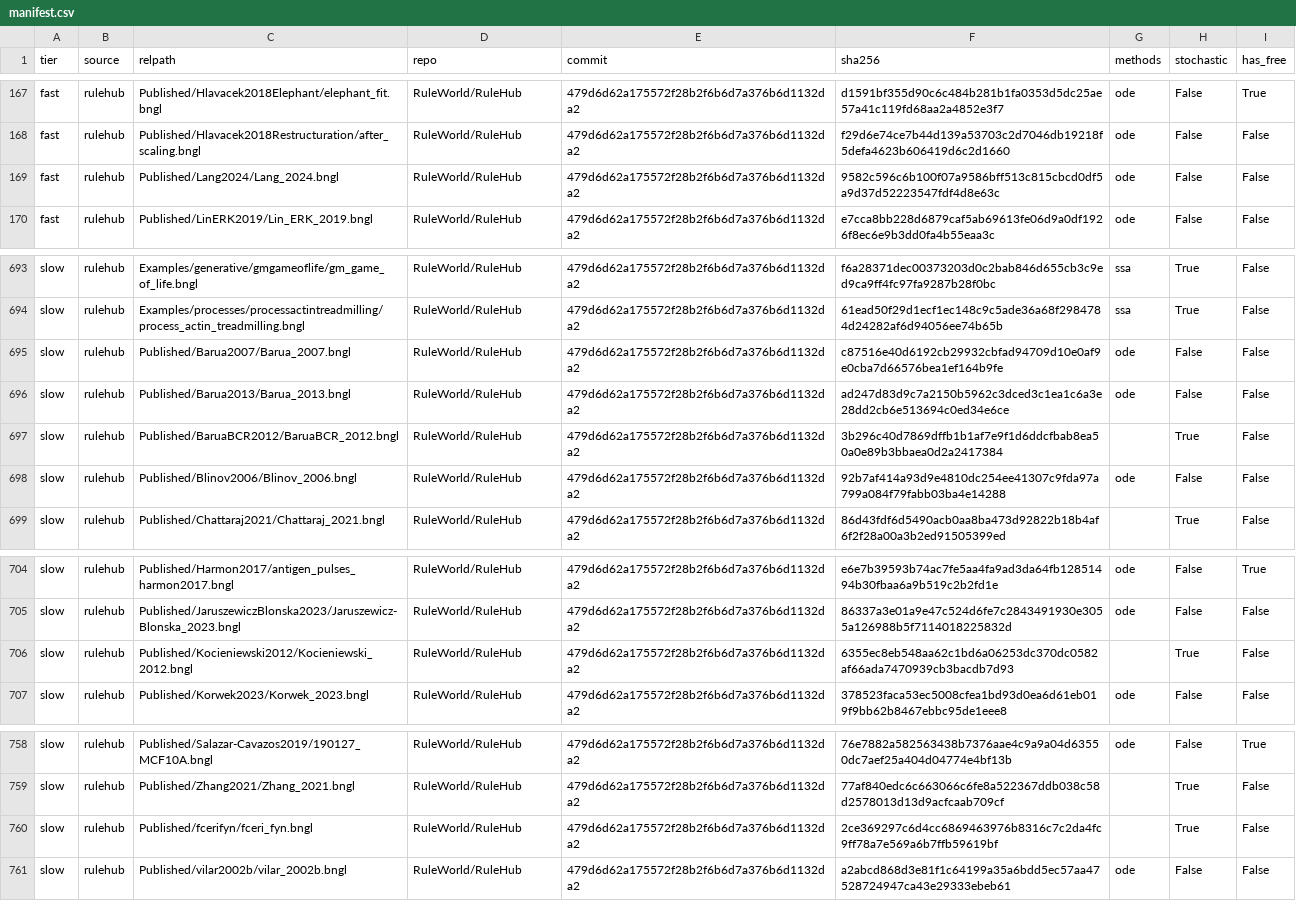
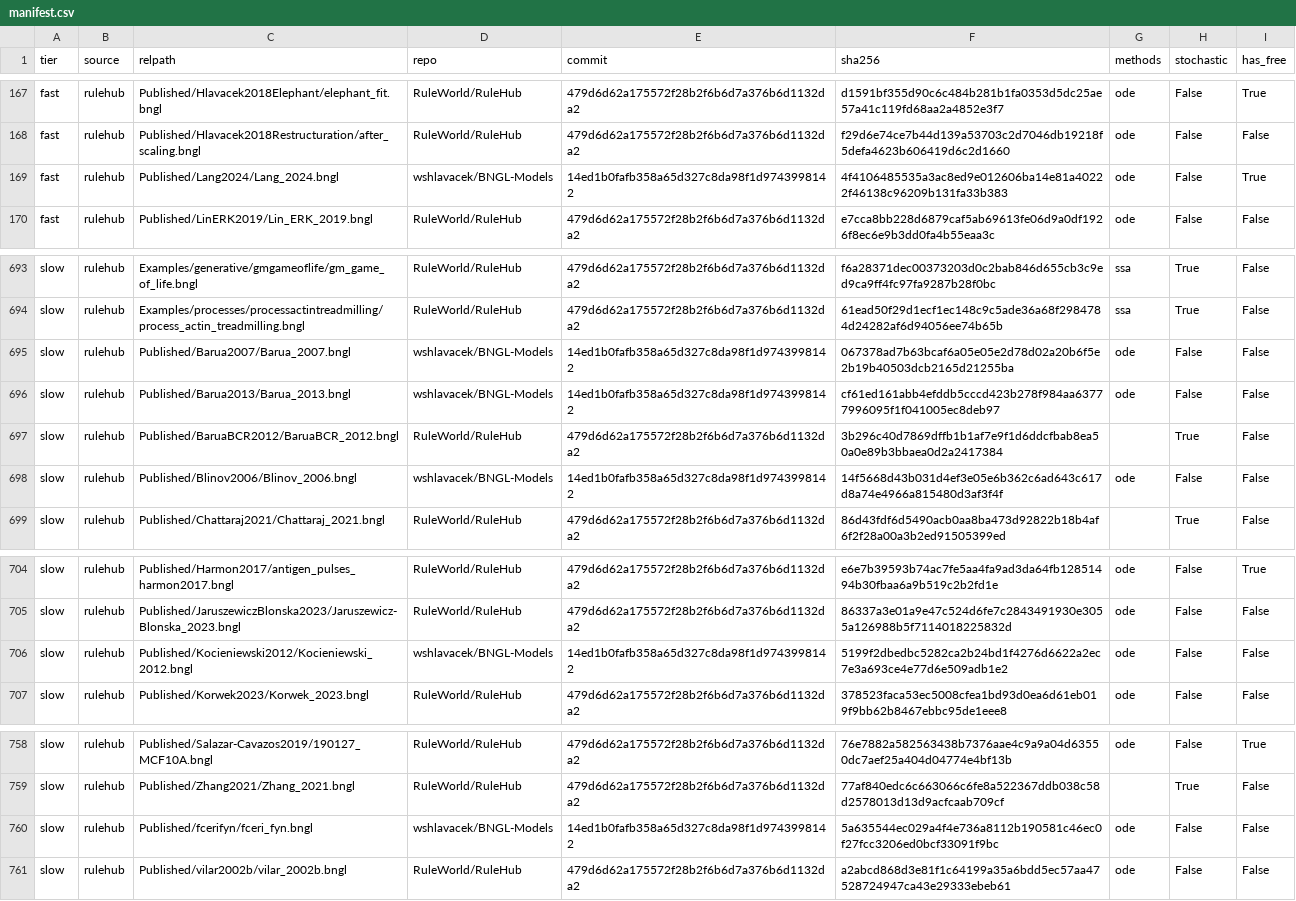
Before and after one commit to lanl/bngsim, a CSV file: parity_checks/bng_parity/manifest.csv, drawn as a sheet; only a part is shown, gaps mark what is left out.

Commit message:
Re-source the six representative-published models from house-curated BNGL-Models
The six models behind Supplementary Table S3 (cross-engine ODE timing) and the KLU-scaling figure are re-sourced from their corrected, bug-fixed bodies in wshlavacek/BNGL-Models via a dedicated bngl_curated pin (14ed1b0) plus a resolve() redirect, keeping their rulehub membership IDs stable (the bench_rulehub precedent). Zero collateral: only the six's content/goldens/numerics change; the other 889 corpus models are untouched and the Table S3 / figure keys stay byte-stable.

vendor_corpus.py: add the bngl_curated pin + CURATED_SIX redirect; pin the Barua_2013__PATCHED vendored name so its corpus ID is stable; retire the now-superseded Barua2013 atoll->atol import repair (the curated body already carries atol); record curated provenance per record.

overrides.py: drop the REHAB fixtures for Kocieniewski_2012 and fceri_fyn -- their curated bodies carry real ODE horizons (t_end 500 / 600), so the sim spec reads the model's own simulate; both consequently classify deterministic/ODE. manifest.json/csv re-vendored, jobs.json rebuilt.

Corrections carried in: Blinov km21 0.01->0.1 /s (detailed balance, Table 1 k-21); FceRI/Faeder fyn SH2-bound-Lyn transphosphorylation fix; Lang upgraded to the fused, parameter-fitted v3.2.0 model (73 species) with a two-cell-cycle ODE horizon; Barua_2013 drops an inert placeholder molecule (410->409 species, every reaction and trajectory unchanged).

test_curated_resource.py locks the re-source contract (keys live, resolve redirect to the pin, BNGL-Models provenance, Barua_2013__PATCHED ID preserved). Verified: bngsim vs BNG2.pl run_network on the six = 6/6 PASS at max_rel_err=0; parity_checks suite 264 passed.

```diff
--- a/parity_checks/bng_parity/manifest.csv
+++ b/parity_checks/bng_parity/manifest.csv
@@ -168,3 +168,3 @@ fast,rulehub,Published/Hlavacek2018Elephant/elephant_fit.bngl,RuleWorld/RuleHub,
 fast,rulehub,Published/Hlavacek2018Restructuration/after_scaling.bngl,RuleWorld/RuleHub,479d6d62a175572f28b2f6b6d7a376b6d1132da2,f29d6e74ce7b44d139a53703c2d7046db19218f5defa4623b606419d6c2d1660,ode,False,False
-fast,rulehub,Published/Lang2024/Lang_2024.bngl,RuleWorld/RuleHub,479d6d62a175572f28b2f6b6d7a376b6d1132da2,9582c596c6b100f07a9586bff513c815cbcd0df5a9d37d52223547fdf4d8e63c,ode,False,False
+fast,rulehub,Published/Lang2024/Lang_2024.bngl,wshlavacek/BNGL-Models,14ed1b0fafb358a65d327c8da98f1d9743998142,4f4106485535a3ac8ed9e012606ba14e81a40222f46138c96209b131fa33b383,ode,False,True
 fast,rulehub,Published/LinERK2019/Lin_ERK_2019.bngl,RuleWorld/RuleHub,479d6d62a175572f28b2f6b6d7a376b6d1132da2,e7cca8bb228d6879caf5ab69613fe06d9a0df1926f8ec6e9b3dd0fa4b55eaa3c,ode,False,False
@@ -694,6 +694,6 @@ slow,rulehub,Examples/generative/gmgameoflife/gm_game_of_life.bngl,RuleWorld/Rul
 slow,rulehub,Examples/processes/processactintreadmilling/process_actin_treadmilling.bngl,RuleWorld/RuleHub,479d6d62a175572f28b2f6b6d7a376b6d1132da2,61ead50f29d1ecf1ec148c9c5ade36a68f2984784d24282af6d94056ee74b65b,ssa,True,False
-slow,rulehub,Published/Barua2007/Barua_2007.bngl,RuleWorld/RuleHub,479d6d62a175572f28b2f6b6d7a376b6d1132da2,c87516e40d6192cb29932cbfad94709d10e0af9e0cba7d66576bea1ef164b9fe,ode,False,False
-slow,rulehub,Published/Barua2013/Barua_2013.bngl,RuleWorld/RuleHub,479d6d62a175572f28b2f6b6d7a376b6d1132da2,ad247d83d9c7a2150b5962c3dced3c1ea1c6a3e28dd2cb6e513694c0ed34e6ce,ode,False,False
+slow,rulehub,Published/Barua2007/Barua_2007.bngl,wshlavacek/BNGL-Models,14ed1b0fafb358a65d327c8da98f1d9743998142,067378ad7b63bcaf6a05e05e2d78d02a20b6f5e2b19b40503dcb2165d21255ba,ode,False,False
+slow,rulehub,Published/Barua2013/Barua_2013.bngl,wshlavacek/BNGL-Models,14ed1b0fafb358a65d327c8da98f1d9743998142,cf61ed161abb4efddb5cccd423b278f984aa63777996095f1f041005ec8deb97,ode,False,False
 slow,rulehub,Published/BaruaBCR2012/BaruaBCR_2012.bngl,RuleWorld/RuleHub,479d6d62a175572f28b2f6b6d7a376b6d1132da2,3b296c40d7869dffb1b1af7e9f1d6ddcfbab8ea50a0e89b3bbaea0d2a2417384,,True,False
-slow,rulehub,Published/Blinov2006/Blinov_2006.bngl,RuleWorld/RuleHub,479d6d62a175572f28b2f6b6d7a376b6d1132da2,92b7af414a93d9e4810dc254ee41307c9fda97a799a084f79fabb03ba4e14288,ode,False,False
+slow,rulehub,Published/Blinov2006/Blinov_2006.bngl,wshlavacek/BNGL-Models,14ed1b0fafb358a65d327c8da98f1d9743998142,14f5668d43b031d4ef3e05e6b362c6ad643c617d8a74e4966a815480d3af3f4f,ode,False,False
 slow,rulehub,Published/Chattaraj2021/Chattaraj_2021.bngl,RuleWorld/RuleHub,479d6d62a175572f28b2f6b6d7a376b6d1132da2,86d43fdf6d5490acb0aa8ba473d92822b18b4af6f2f28a00a3b2ed91505399ed,,True,False
@@ -705,3 +705,3 @@ slow,rulehub,Published/Harmon2017/antigen_pulses_harmon2017.bngl,RuleWorld/RuleH
 slow,rulehub,Published/JaruszewiczBlonska2023/Jaruszewicz-Blonska_2023.bngl,RuleWorld/RuleHub,479d6d62a175572f28b2f6b6d7a376b6d1132da2,86337a3e01a9e47c524d6fe7c2843491930e3055a126988b5f7114018225832d,ode,False,False
-slow,rulehub,Published/Kocieniewski2012/Kocieniewski_2012.bngl,RuleWorld/RuleHub,479d6d62a175572f28b2f6b6d7a376b6d1132da2,6355ec8eb548aa62c1bd6a06253dc370dc0582af66ada7470939cb3bacdb7d93,,True,False
+slow,rulehub,Published/Kocieniewski2012/Kocieniewski_2012.bngl,wshlavacek/BNGL-Models,14ed1b0fafb358a65d327c8da98f1d9743998142,5199f2dbedbc5282ca2b24bd1f4276d6622a2ec7e3a693ce4e77d6e509adb1e2,ode,False,False
 slow,rulehub,Published/Korwek2023/Korwek_2023.bngl,RuleWorld/RuleHub,479d6d62a175572f28b2f6b6d7a376b6d1132da2,378523faca53ec5008cfea1bd93d0ea6d61eb019f9bb62b8467ebbc95de1eee8,ode,False,False
@@ -759,3 +759,3 @@ slow,rulehub,Published/Salazar-Cavazos2019/190127_MCF10A.bngl,RuleWorld/RuleHub,
 slow,rulehub,Published/Zhang2021/Zhang_2021.bngl,RuleWorld/RuleHub,479d6d62a175572f28b2f6b6d7a376b6d1132da2,77af840edc6c663066c6fe8a522367ddb038c58d2578013d13d9acfcaab709cf,,True,False
-slow,rulehub,Published/fcerifyn/fceri_fyn.bngl,RuleWorld/RuleHub,479d6d62a175572f28b2f6b6d7a376b6d1132da2,2ce369297c6d4cc6869463976b8316c7c2da4fc9ff78a7e569a6b7ffb59619bf,,True,False
+slow,rulehub,Published/fcerifyn/fceri_fyn.bngl,wshlavacek/BNGL-Models,14ed1b0fafb358a65d327c8da98f1d9743998142,5a635544ec029a4f4e736a8112b190581c46ec0f27fcc3206ed0bcf33091f9bc,ode,False,False
 slow,rulehub,Published/vilar2002b/vilar_2002b.bngl,RuleWorld/RuleHub,479d6d62a175572f28b2f6b6d7a376b6d1132da2,a2abcd868d3e81f1c64199a35a6bdd5ec57aa47528724947ca43e29333ebeb61,ode,False,False
```
Also changed, not shown: 11 other files.
